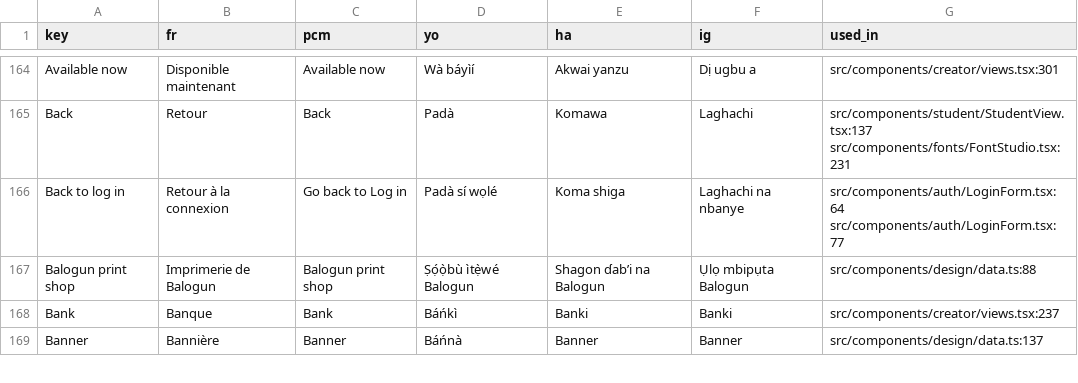
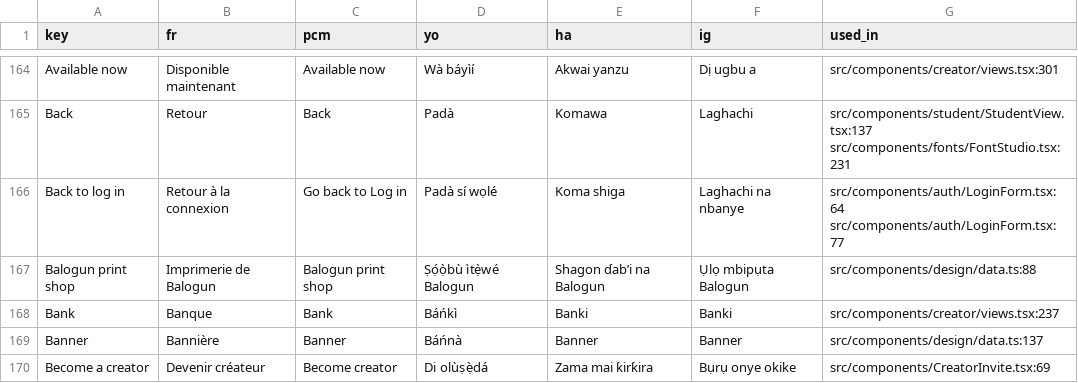
Before and after one commit to stephenfredabel/ifiok-design-landing, a CSV file: translations/design/design.csv, drawn as a sheet; only a part is shown, gaps mark what is left out; the diff covers the shown part only; the diff names each change by its address in the sheet, - before the commit and + after, or states it on an @@ line.

```diff
--- a/translations/design/design.csv
+++ b/translations/design/design.csv
+row 170: Become a creator | Devenir créateur | Become creator | Di olùṣẹ̀dá | Zama mai ƙirƙira | Bụrụ onye okike | src/components/CreatorInvite.tsx:69
```
Also changed, not shown: 5 added rows elsewhere in this file, 13 other files.
